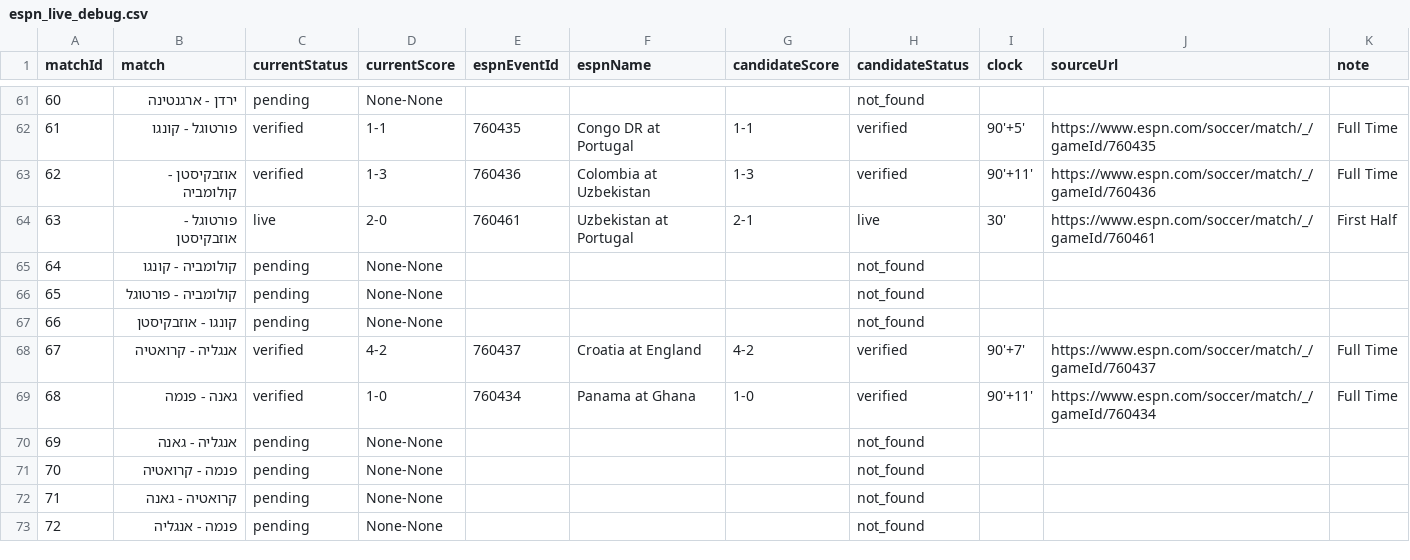
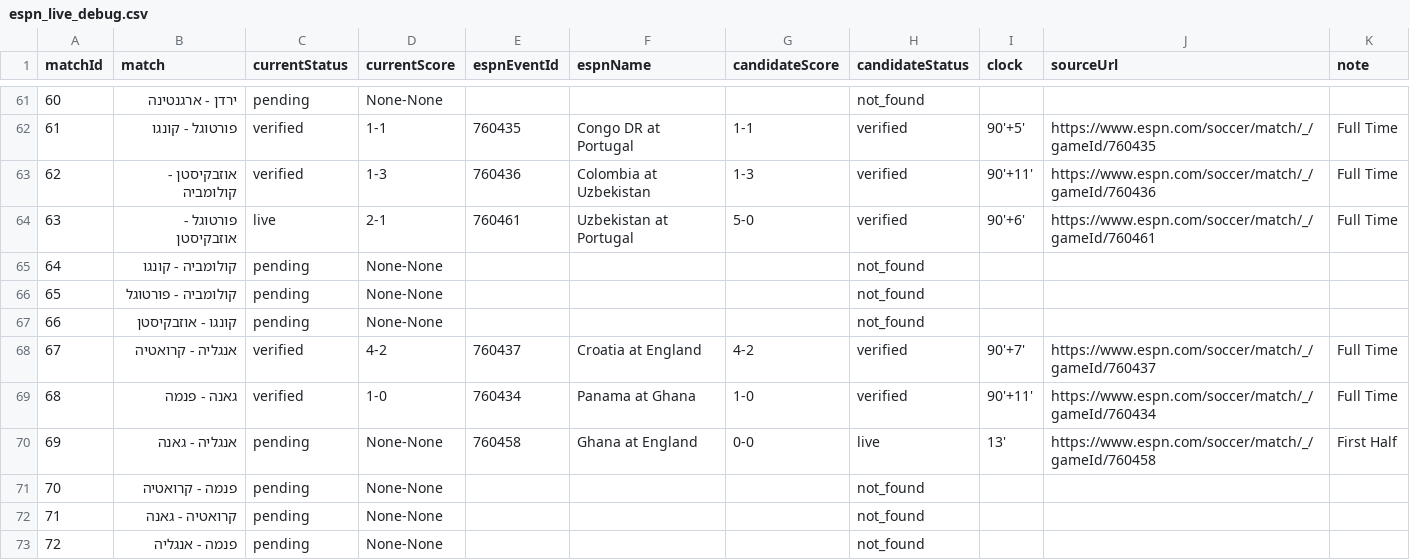
Before and after one commit to efikatash/worldcup-dashboard-2026, a CSV file: espn_live_debug.csv, drawn as a sheet; only a part is shown, gaps mark what is left out.

```diff
--- a/espn_live_debug.csv
+++ b/espn_live_debug.csv
@@ -63,3 +63,3 @@
 62,אוזבקיסטן - קולומביה,verified,1-3,760436,Colombia at Uzbekistan,1-3,verified,90'+11',https://www.espn.com/soccer/match/_/gameId/760436,Full Time
-63,פורטוגל - אוזבקיסטן,live,2-0,760461,Uzbekistan at Portugal,2-1,live,30',https://www.espn.com/soccer/match/_/gameId/760461,First Half
+63,פורטוגל - אוזבקיסטן,live,2-1,760461,Uzbekistan at Portugal,5-0,verified,90'+6',https://www.espn.com/soccer/match/_/gameId/760461,Full Time
 64,קולומביה - קונגו,pending,None-None,,,,not_found,,,
@@ -69,3 +69,3 @@
 68,גאנה - פנמה,verified,1-0,760434,Panama at Ghana,1-0,verified,90'+11',https://www.espn.com/soccer/match/_/gameId/760434,Full Time
-69,אנגליה - גאנה,pending,None-None,,,,not_found,,,
+69,אנגליה - גאנה,pending,None-None,760458,Ghana at England,0-0,live,13',https://www.espn.com/soccer/match/_/gameId/760458,First Half
 70,פנמה - קרואטיה,pending,None-None,,,,not_found,,,
```
Also changed, not shown: efi_katash_audit.csv, leaderboard.csv, 4 other files.
